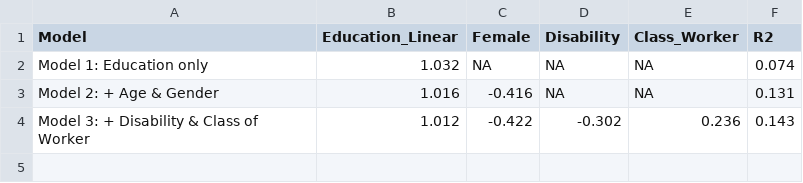
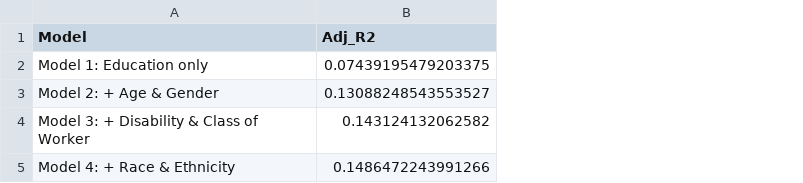
Before and after one commit to kazuyanagisawa/veteran_returns_education, a CSV file: outputs/regressions/model_comparison_summary.csv, drawn as a sheet; removed rows and columns are numbered as before the commit, all else as after; the diff names each change by its address in the sheet, - before the commit and + after, or states it on an @@ line.

```diff
--- a/outputs/regressions/model_comparison_summary.csv
+++ b/outputs/regressions/model_comparison_summary.csv
-column B (Education_Linear), rows 2-4: 1.032 | 1.016 | 1.012
-column C (Female), rows 2-4: NA | -0.416 | -0.422
-column D (Disability), rows 2-4: NA | NA | -0.302
-column E (Class_Worker), rows 2-4: NA | NA | 0.236
-column F (R2), rows 2-4: 0.074 | 0.131 | 0.143
+column B (Adj_R2), rows 2-4: 0.07439195479203375 | 0.13088248543553527 | 0.143124132062582
+row 5: Model 4: + Race & Ethnicity | 0.1486472243991266
```
Also changed, not shown: outputs/summary_by_education.csv, 9 other files.
